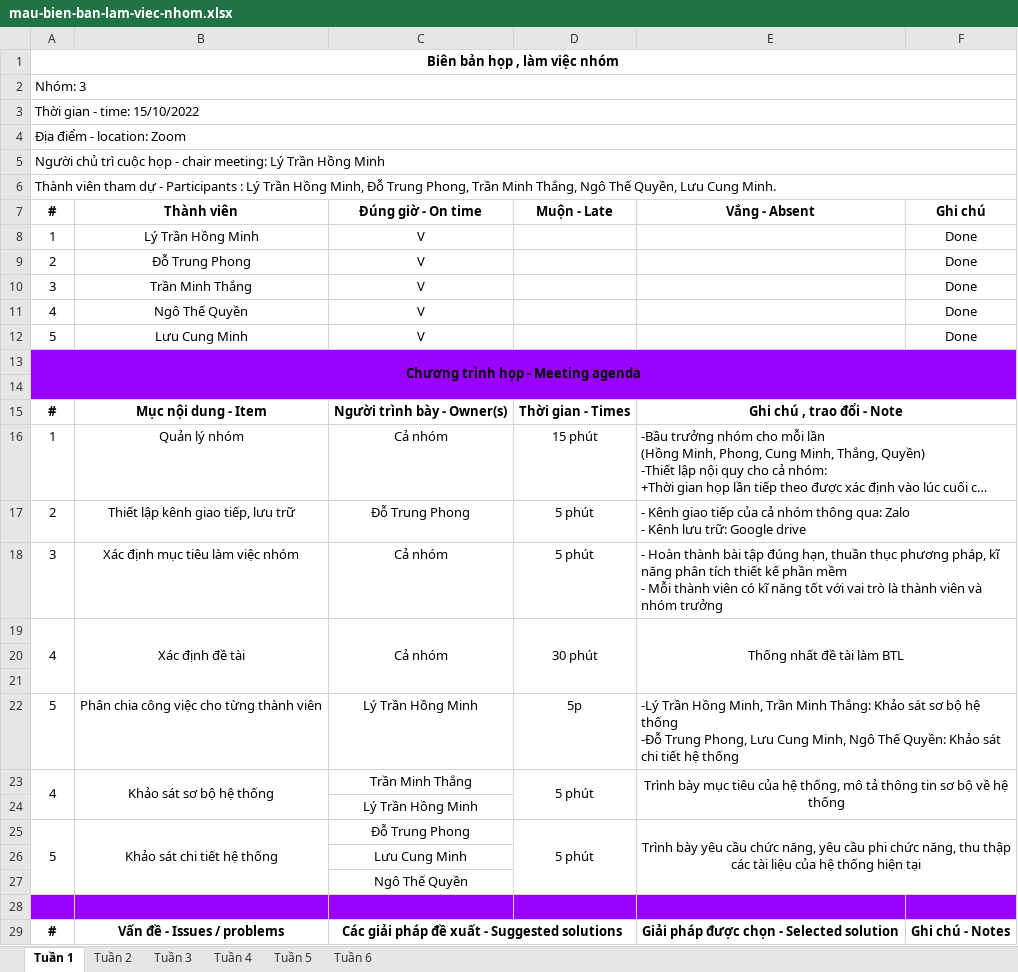
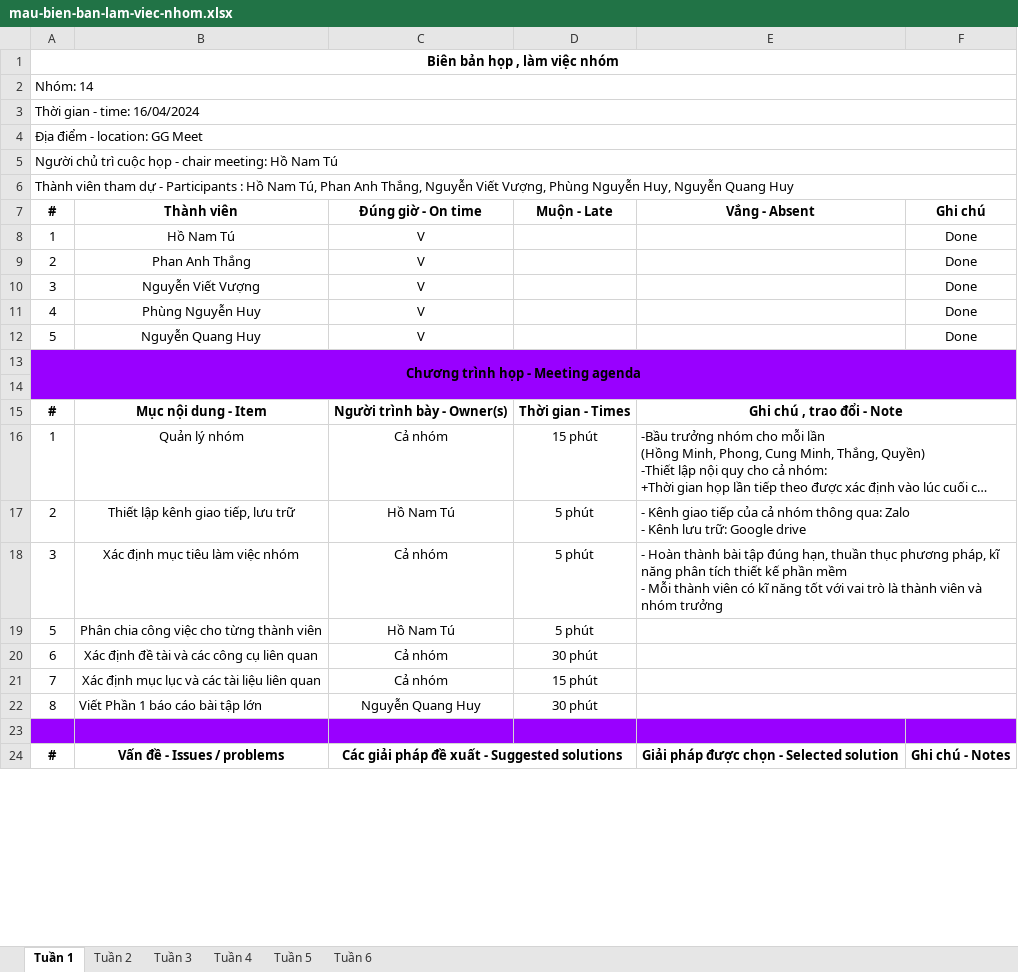
Before and after one commit to hotu03/Software_testing, an Excel workbook: mau-bien-ban-lam-viec-nhom.xlsx, sheet Tuần 1, drawn as a sheet; only a part is shown; long unchanged cells end in …; values as stored, in another font and other column widths than the file's, no borders; removed rows and columns are numbered as before the commit, all else as after; ↵ is a line break in a cell; the diff covers the shown part only; the diff names each change by its address in the sheet, - before the commit and + after, or states it on an @@ line.

```diff
--- a/mau-bien-ban-lam-viec-nhom.xlsx (sheet Tuần 1)
+++ b/mau-bien-ban-lam-viec-nhom.xlsx (sheet Tuần 1)
-A2 (#): Nhóm: 3
+A2 (#): Nhóm: 14
-A3 (#): Thời gian - time: 15/10/2022
+A3 (#): Thời gian - time: 16/04/2024
-A4 (#): Địa điểm - location: Zoom
+A4 (#): Địa điểm - location: GG Meet
-A5 (#): …chair meeting: Lý Trần Hồng Minh
+A5 (#): …chair meeting: Hồ Nam Tú
-A6 (#): …Participants : Lý Trần Hồng Minh, Đỗ Trung Phong, Trần Minh Thắng, Ngô Thế Quyền, Lưu Cung Minh.
+A6 (#): …Participants : Hồ Nam Tú, Phan Anh Thắng, Nguyễn Viết Vượng, Phùng Nguyễn Huy, Nguyễn Quang Huy
-B8 (Thành viên): Lý Trần Hồng Minh
+B8 (Thành viên): Hồ Nam Tú
-B9 (Thành viên): Đỗ Trung Phong
+B9 (Thành viên): Phan Anh Thắng
-B10 (Thành viên): Trần Minh Thắng
+B10 (Thành viên): Nguyễn Viết Vượng
-B11 (Thành viên): Ngô Thế Quyền
+B11 (Thành viên): Phùng Nguyễn Huy
-B12 (Thành viên): Lưu Cung Minh
+B12 (Thành viên): Nguyễn Quang Huy
-C17 (Đúng giờ - On time): Đỗ Trung Phong
+C17 (Đúng giờ - On time): Hồ Nam Tú
-row 19: 4 | Xác định đề tài | Cả nhóm | 30 phút | Thống nhất đề tài làm BTL
-row 20: (empty)
-row 21: (empty)
-C19 (Đúng giờ - On time): Lý Trần Hồng Minh
+C19 (Đúng giờ - On time): Hồ Nam Tú
-D19 (Muộn - Late): 5p
+D19 (Muộn - Late): 5 phút
-E19 (Vắng - Absent): -Lý Trần Hồng Minh, Trần Minh Thắng: Khảo sát sơ bộ hệ thống ↵ -Đỗ Trung Phong, Lưu Cung Minh, Ngô Thế Quyền: Khảo sát chi tiết hệ thống
+E19 (Vắng - Absent): (empty)
-row 23: 4 | Khảo sát sơ bộ hệ thống | Trần Minh Thắng | 5 phút | Trình bày mục tiêu của hệ thống, mô tả thông tin sơ bộ về hệ thống
-row 24:  |  | Lý Trần Hồng Minh
-row 25: 5 | Khảo sát chi tiết hệ thống | Đỗ Trung Phong | 5 phút | Trình bày yêu cầu chức năng, yêu cầu phi chức năng, thu thập các tài liệu của hệ thống hiện tại
-row 26:  |  | Lưu Cung Minh
-row 27:  |  | Ngô Thế Quyền
+row 20: 6 | Xác định đề tài và các công cụ liên quan | Cả nhóm | 30 phút
+row 21: 7 | Xác định mục lục và các tài liệu liên quan | Cả nhóm | 15 phút
+row 22: 8 | Viết Phần 1 báo cáo bài tập lớn | Nguyễn Quang Huy | 30 phút
```
Also changed, not shown: 4 removed rows, 28 edited cells and merged cells elsewhere in this sheet, sheet Tuần 6, mau-ke-hoach-lam-viec-nhom.xlsx, 5 other files.
